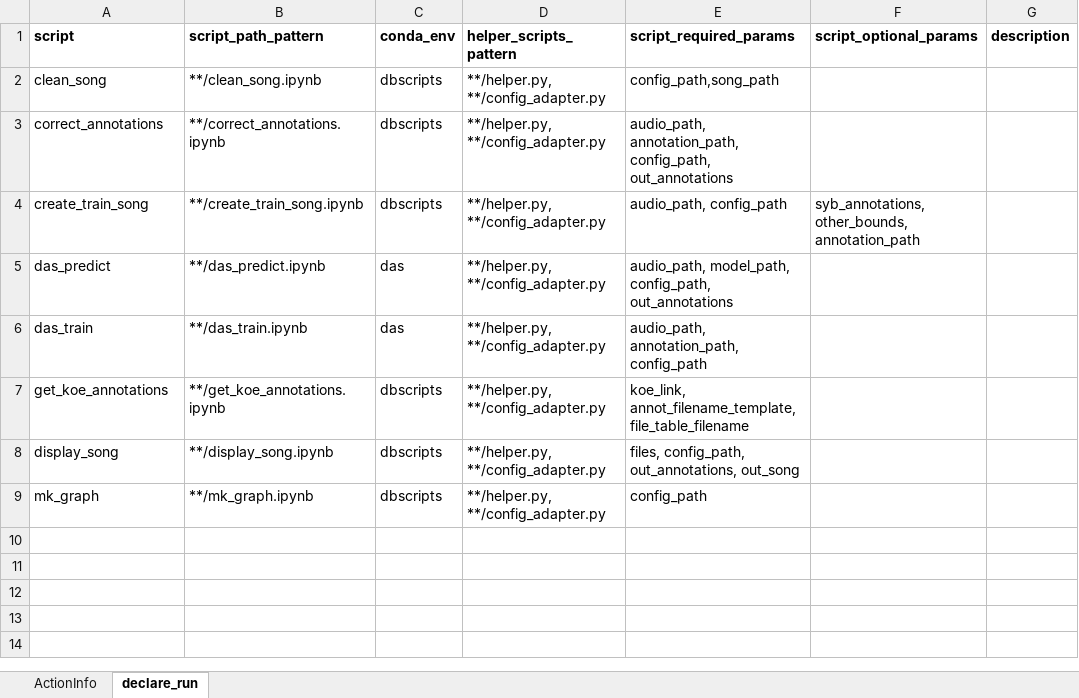
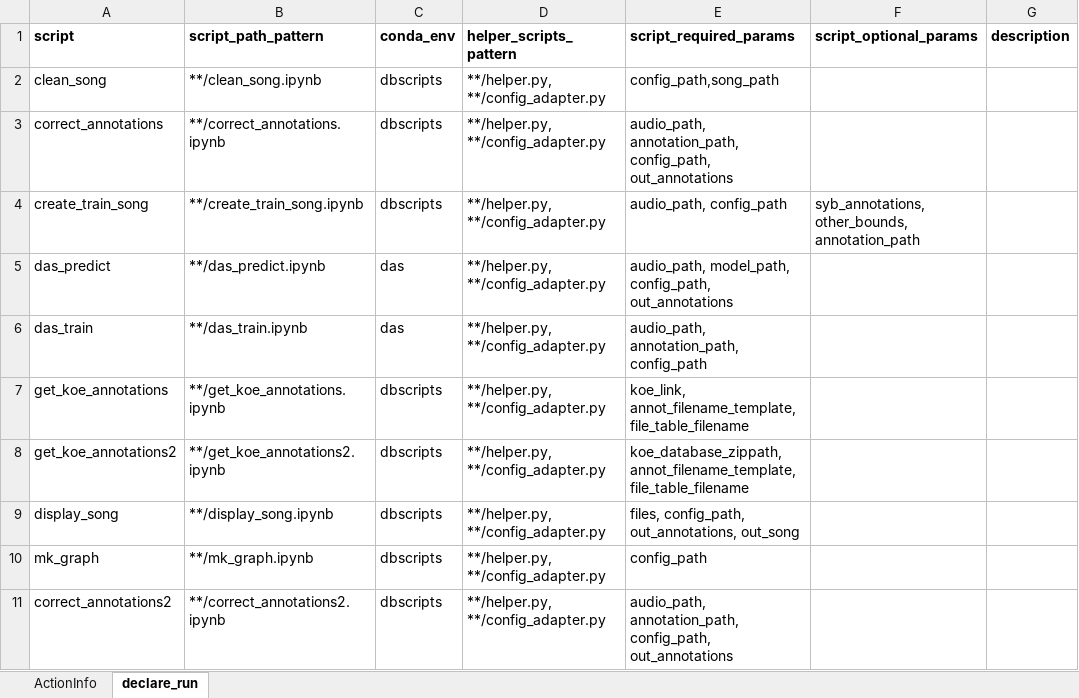
Before and after one commit to JulienBrn/database_scripts, an Excel workbook: descriptions/actions.xlsx, sheet declare_run, drawn as a sheet; values as stored, in another font and other column widths than the file's, no borders; the diff names each change by its address in the sheet, - before the commit and + after, or states it on an @@ line.

```diff
--- a/descriptions/actions.xlsx (sheet declare_run)
+++ b/descriptions/actions.xlsx (sheet declare_run)
+row 8: get_koe_annotations2 | **/get_koe_annotations2.ipynb | dbscripts | **/helper.py, **/config_adapter.py | koe_database_zippath, annot_filename_template, file_table_filename
+row 11: correct_annotations2 | **/correct_annotations2.ipynb | dbscripts | **/helper.py, **/config_adapter.py | audio_path, annotation_path, config_path, out_annotations
```
Also changed, not shown: 5 other files.
